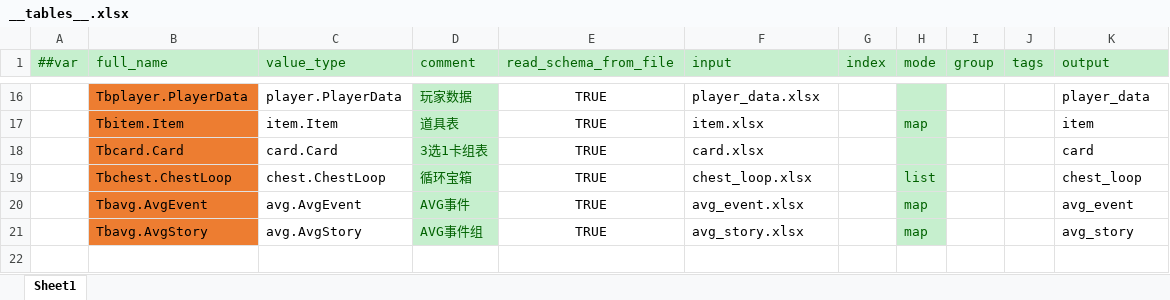
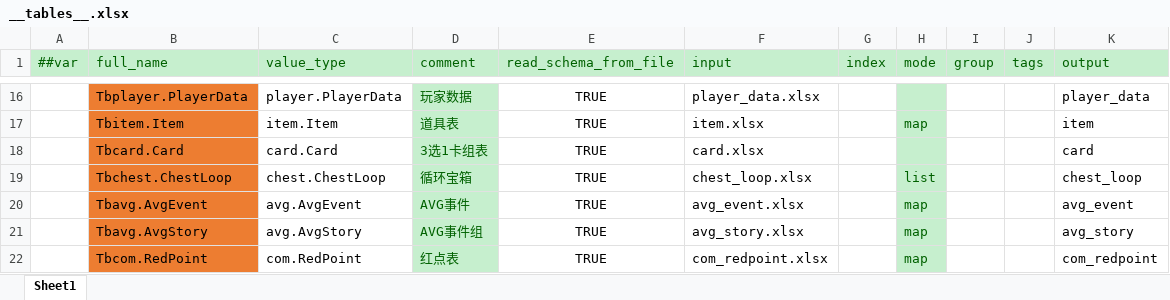
Before and after one commit to BroochWu/ZiStar, an Excel workbook: _ConfigExcels/Datas/__tables__.xlsx, sheet Sheet1, drawn as a sheet; only a part is shown, gaps mark what is left out; values as stored, in another font and other column widths than the file's, no borders; the diff names each change by its address in the sheet, - before the commit and + after, or states it on an @@ line.

```diff
--- a/_ConfigExcels/Datas/__tables__.xlsx (sheet Sheet1)
+++ b/_ConfigExcels/Datas/__tables__.xlsx (sheet Sheet1)
+row 22:  | Tbcom.RedPoint | com.RedPoint | 红点表 | TRUE | com_redpoint.xlsx |  | map |  |  | com_redpoint
```
Also changed, not shown: 9 other files.
